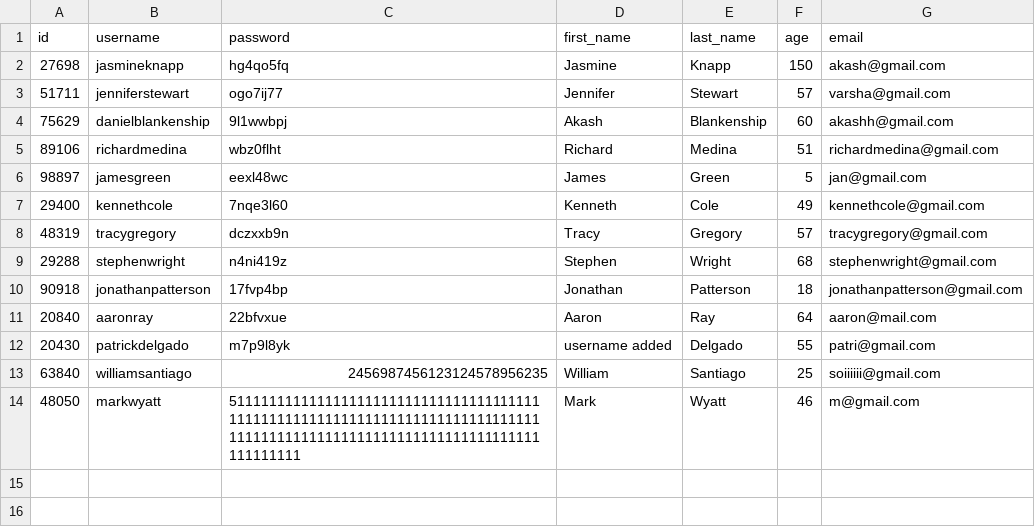
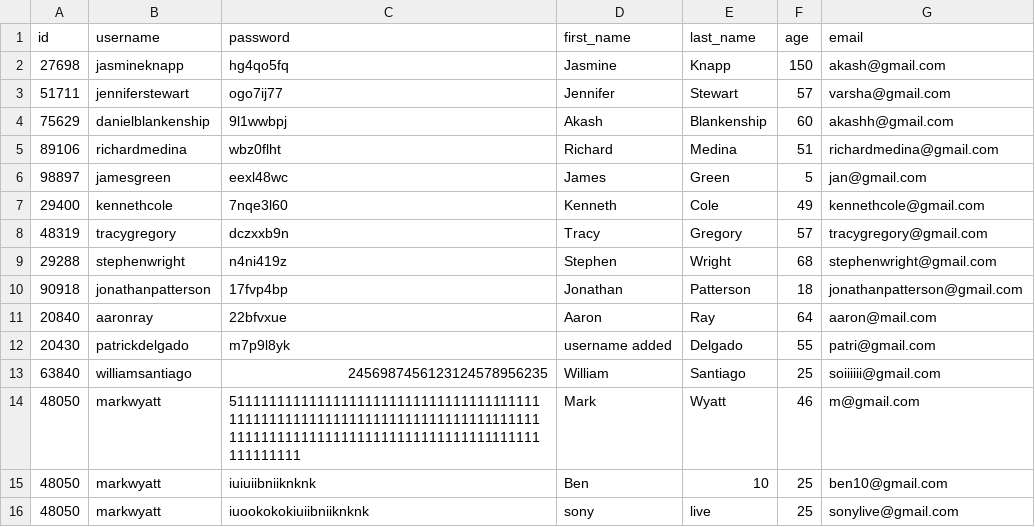
Before and after one commit to Aakashbaluoffical/Bulk_data_insertion_API, a CSV file: global_invisions/data/test1.csv, drawn as a sheet; the diff names each change by its address in the sheet, - before the commit and + after, or states it on an @@ line.

Commit message:
`Added two new rows to test1.csv and modified UploadCSV view to handle new data`

```diff
--- a/global_invisions/data/test1.csv
+++ b/global_invisions/data/test1.csv
+row 15: 48050 | markwyatt | iuiuiibniiknknk | Ben | 10 | 25 | ben10@gmail.com
+row 16: 48050 | markwyatt | iuookokokiuiibniiknknk | sony | live | 25 | sonylive@gmail.com
```
Also changed, not shown: 1 other file.
